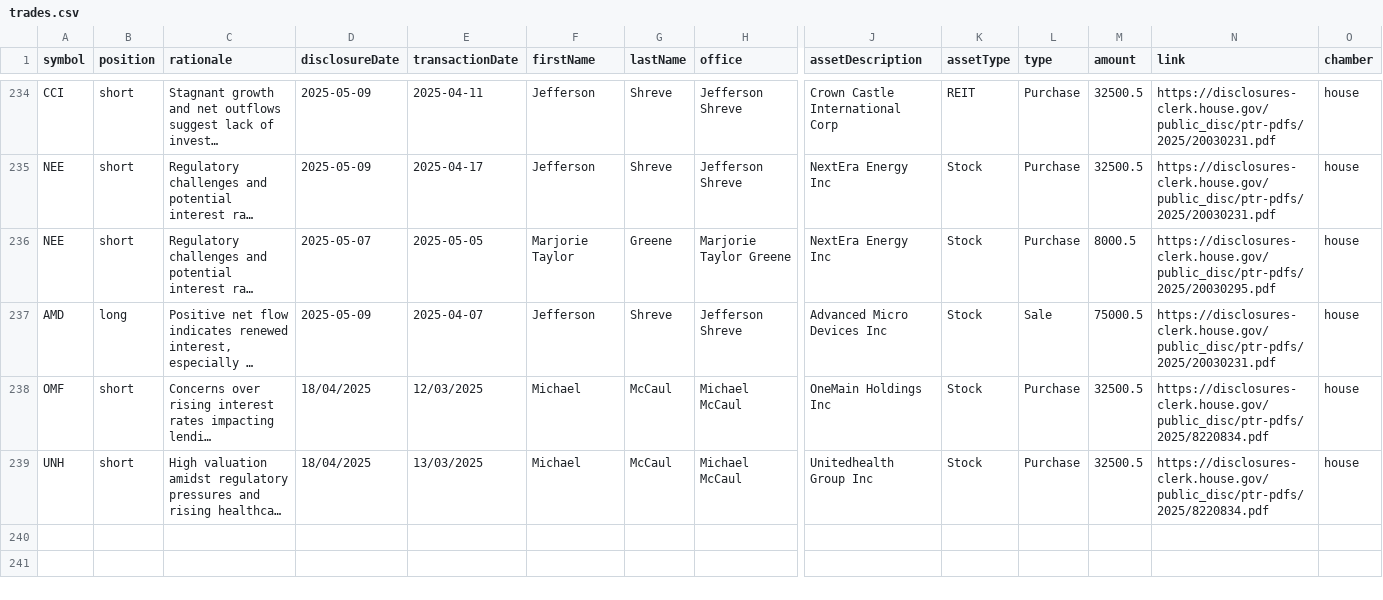
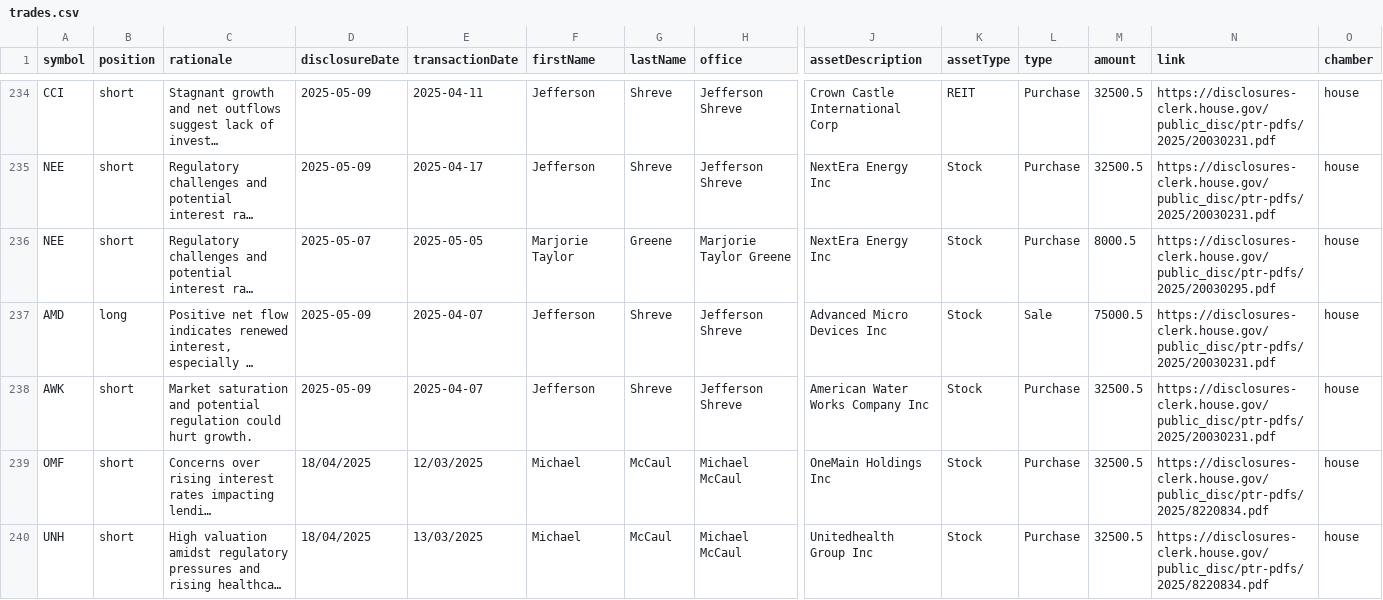
Before and after one commit to jamesgarza73/insider_bot, a CSV file: data/trades.csv, drawn as a sheet; only a part is shown, gaps mark what is left out; long unchanged cells end in …; rows hold the shown columns only; the diff names each change by its address in the sheet, - before the commit and + after, or states it on an @@ line.

Commit message:
Update trades 2025-05-09 16:06:37.140256

```diff
--- a/data/trades.csv
+++ b/data/trades.csv
+row 238: AWK | short | Market saturation and potential regulation could hurt growth. | 2025-05-09 | 2025-04-07 | Jefferson | Shreve | Jefferson Shreve | American Water Works Company Inc | Stock | Purchase | 32500.5 | https://disclosures-clerk.house.gov/public_disc/ptr-pdfs/2025/20030231.pdf | house
```
